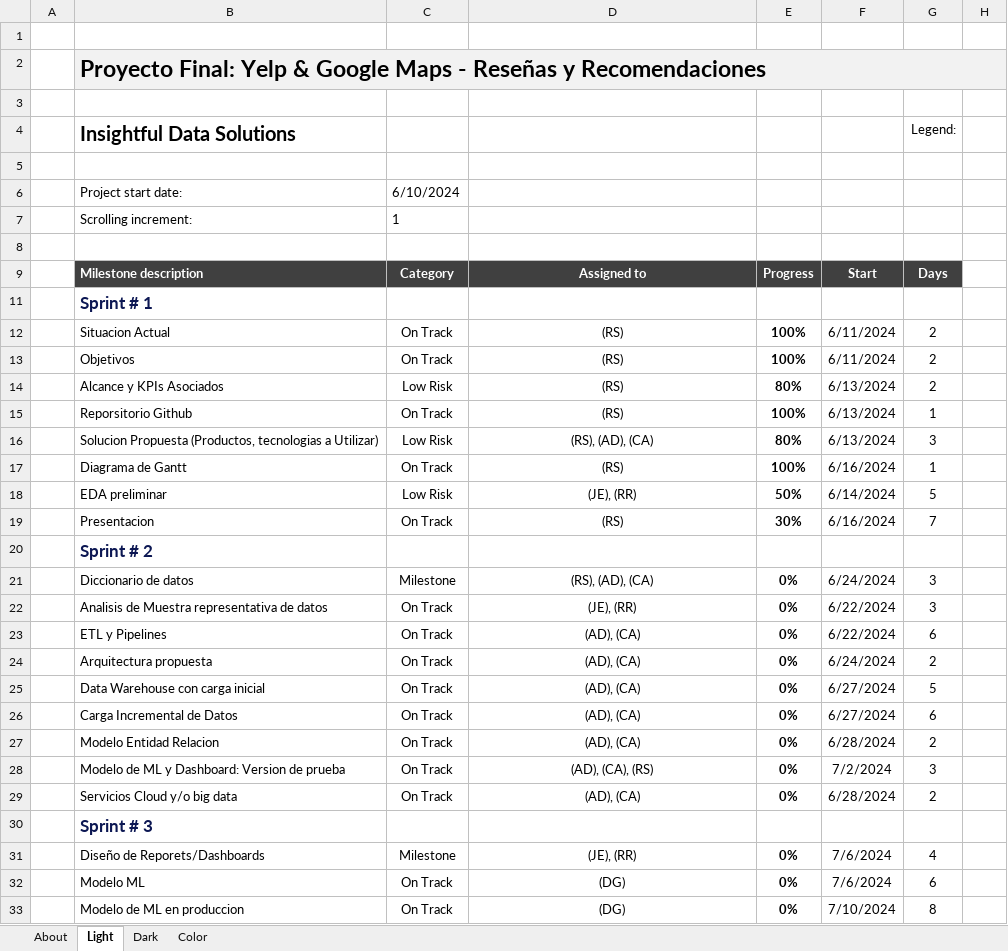
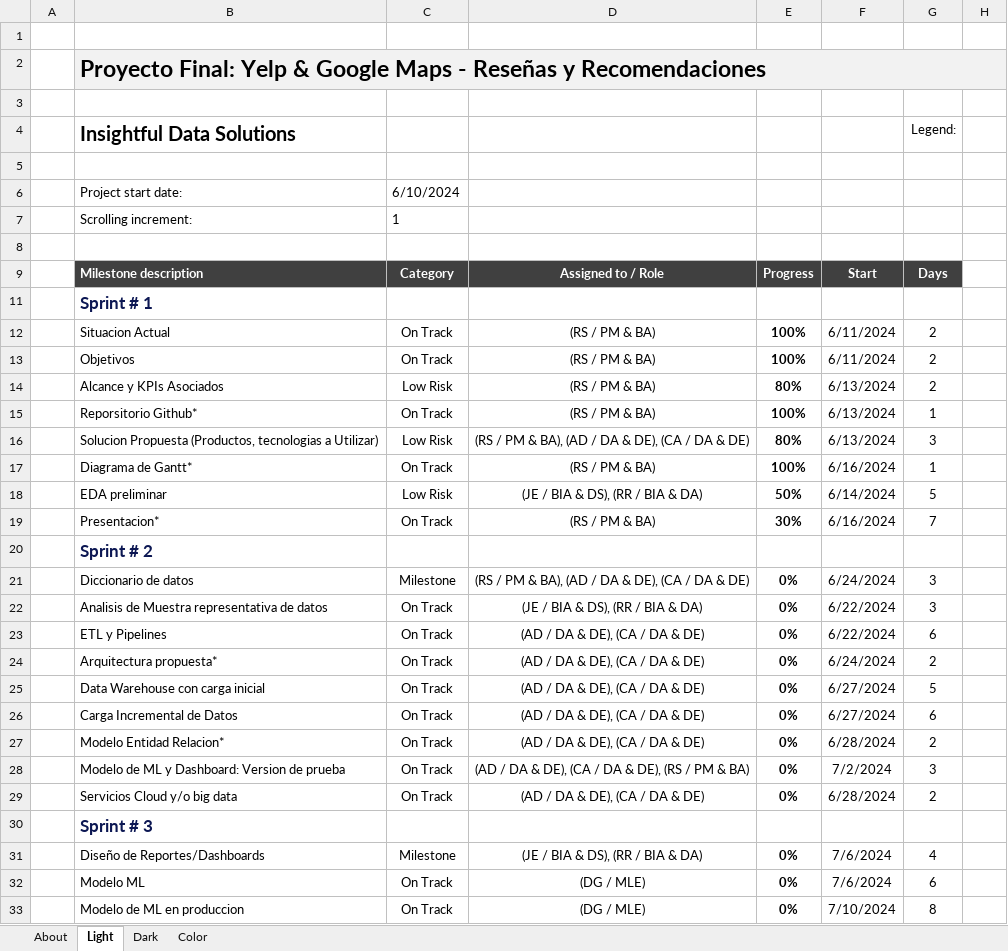
Before and after one commit to Risango/Henry-PF, an Excel workbook: Agile Gantt.xlsx, sheet Light, drawn as a sheet; only a part is shown; values as stored, in another font and other column widths than the file's, no borders; charts and pictures and conditional formats and table styles not drawn; the diff covers the shown part only; the diff names each change by its address in the sheet, - before the commit and + after, or states it on an @@ line.

```diff
--- a/Agile Gantt.xlsx (sheet Light)
+++ b/Agile Gantt.xlsx (sheet Light)
-D9: Assigned to
+D9: Assigned to / Role
-D12:D15: (RS)
+D12:D15: (RS / PM & BA)
-B15 (Insightful Data Solutions): Reporsitorio Github
+B15 (Insightful Data Solutions): Reporsitorio Github*
-D16: (RS), (AD), (CA)
+D16: (RS / PM & BA), (AD / DA & DE), (CA / DA & DE)
-B17 (Insightful Data Solutions): Diagrama de Gantt
+B17 (Insightful Data Solutions): Diagrama de Gantt*
-D17: (RS)
+D17: (RS / PM & BA)
-D18: (JE), (RR)
+D18: (JE / BIA & DS), (RR / BIA & DA)
-B19 (Insightful Data Solutions): Presentacion
+B19 (Insightful Data Solutions): Presentacion*
-D19: (RS)
+D19: (RS / PM & BA)
-D21: (RS), (AD), (CA)
+D21: (RS / PM & BA), (AD / DA & DE), (CA / DA & DE)
-D22: (JE), (RR)
+D22: (JE / BIA & DS), (RR / BIA & DA)
-D23:D27: (AD), (CA)
+D23:D27: (AD / DA & DE), (CA / DA & DE)
-B24 (Insightful Data Solutions): Arquitectura propuesta
+B24 (Insightful Data Solutions): Arquitectura propuesta*
-B27 (Insightful Data Solutions): Modelo Entidad Relacion
+B27 (Insightful Data Solutions): Modelo Entidad Relacion*
-D28: (AD), (CA), (RS)
+D28: (AD / DA & DE), (CA / DA & DE), (RS / PM & BA)
-D29: (AD), (CA)
+D29: (AD / DA & DE), (CA / DA & DE)
-B31 (Insightful Data Solutions): Diseño de Reporets/Dashboards
+B31 (Insightful Data Solutions): Diseño de Reportes/Dashboards
-D31: (JE), (RR)
+D31: (JE / BIA & DS), (RR / BIA & DA)
-D32:D33: (DG)
+D32:D33: (DG / MLE)
```
Also changed, not shown: 1 added row and 5 edited cells elsewhere in this sheet, sheet Color, sheet Dark, formulas that keep their value, charts or pictures.
